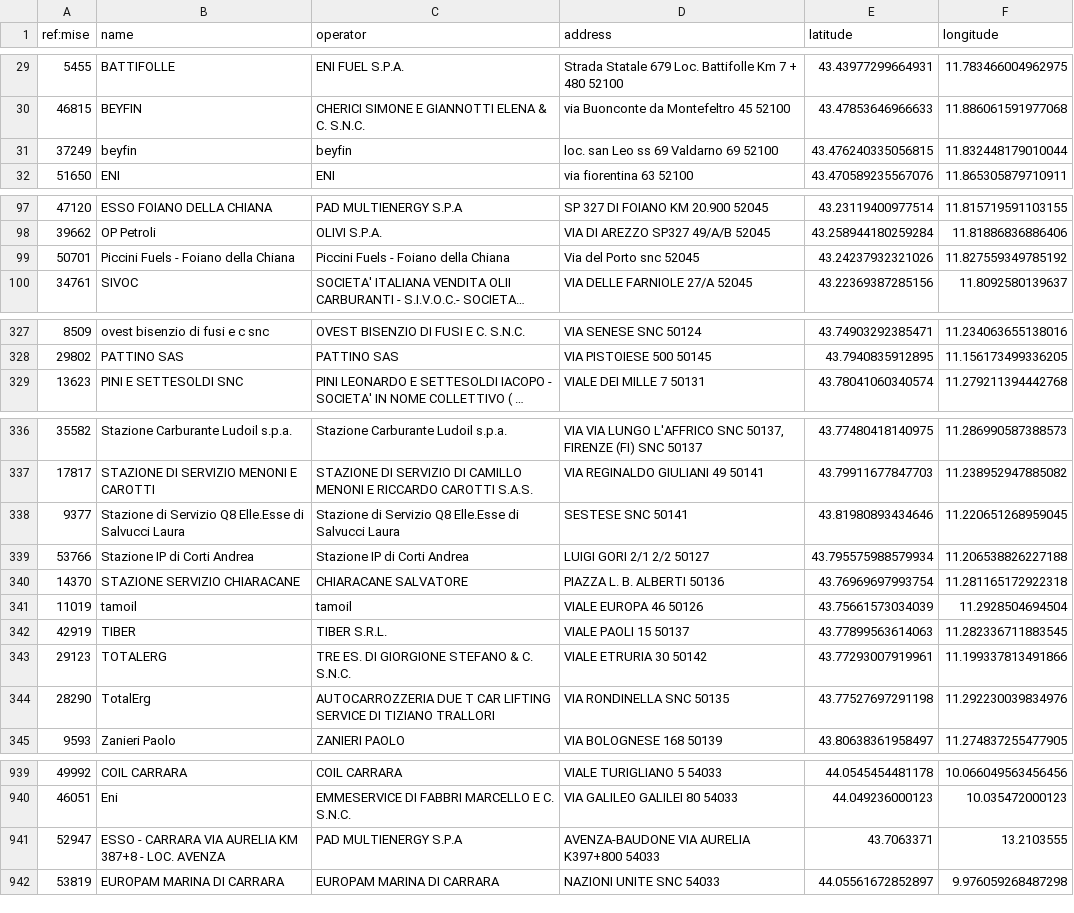
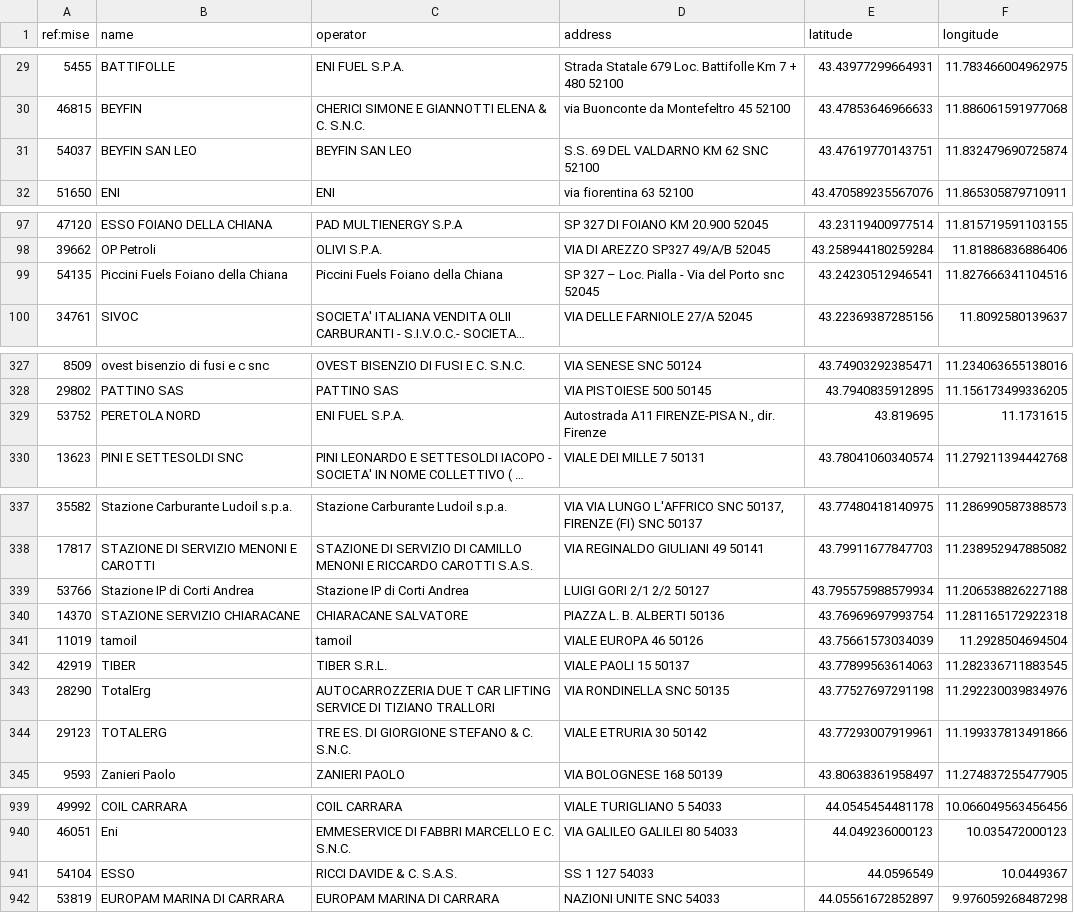
Before and after one commit to ricloy/stazionirifornimento, a CSV file: data/output/Toscana/toscana_impianti_attivi.csv, drawn as a sheet; only a part is shown, gaps mark what is left out; long unchanged cells end in …; removed rows and columns are numbered as before the commit, all else as after; the diff covers the shown part only; the diff names each change by its address in the sheet, - before the commit and + after, or states it on an @@ line.

```diff
--- a/data/output/Toscana/toscana_impianti_attivi.csv
+++ b/data/output/Toscana/toscana_impianti_attivi.csv
-row 31: 37249 | beyfin | beyfin | loc. san Leo ss 69 Valdarno 69 52100 | 43.476240335056815 | 11.832448179010044
+row 31: 54037 | BEYFIN SAN LEO | BEYFIN SAN LEO | S.S. 69 DEL VALDARNO KM 62 SNC 52100 | 43.47619770143751 | 11.832479690725874
-row 99: 50701 | Piccini Fuels - Foiano della Chiana | Piccini Fuels - Foiano della Chiana | Via del Porto snc 52045 | 43.24237932321026 | 11.827559349785192
+row 99: 54135 | Piccini Fuels Foiano della Chiana | Piccini Fuels Foiano della Chiana | SP 327 – Loc. Pialla - Via del Porto snc 52045 | 43.24230512946541 | 11.827666341104516
+row 329: 53752 | PERETOLA NORD | ENI FUEL S.P.A. | Autostrada A11 FIRENZE-PISA N., dir. Firenze | 43.819695 | 11.1731615
-row 338: 9377 | Stazione di Servizio Q8 Elle.Esse di Salvucci Laura | Stazione di Servizio Q8 Elle.Esse di Salvucci Laura | SESTESE SNC 50141 | 43.81980893434646 | 11.220651268959045
@@ row 344 moved to row 343: 28290 @@
-row 941: 52947 | ESSO - CARRARA VIA AURELIA KM 387+8 - LOC. AVENZA | PAD MULTIENERGY S.P.A | AVENZA-BAUDONE VIA AURELIA K397+800 54033 | 43.7063371 | 13.2103555
+row 941: 54104 | ESSO | RICCI DAVIDE & C. S.A.S. | SS 1 127 54033 | 44.0596549 | 10.0449367
```
Also changed, not shown: 6 added rows, 2 removed rows, 15 moved rows and 19 edited cells elsewhere in this file, data/output/Abruzzo/abruzzo_impianti_attivi.csv, 2 other files.
